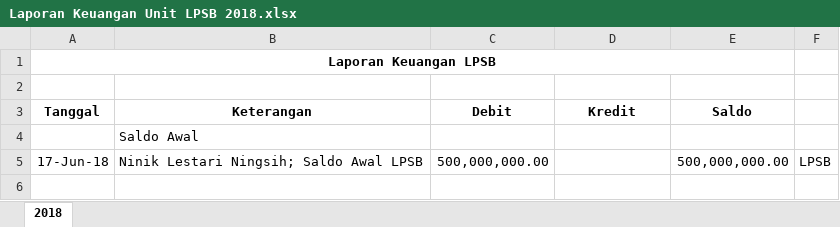
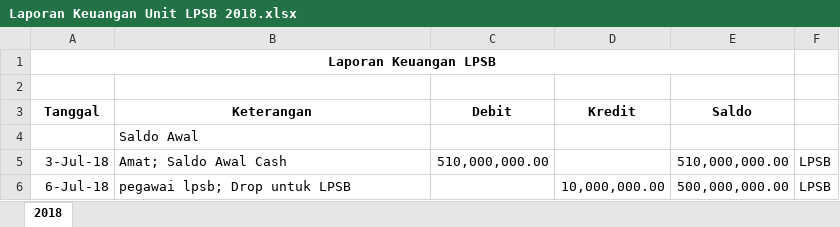
Before and after one commit to gitsava/SIMPELAKEU, an Excel workbook: storage/exports/Laporan Keuangan Unit LPSB 2018.xlsx, sheet 2018, drawn as a sheet; values as stored, in another font and other column widths than the file's, no borders; removed rows and columns are numbered as before the commit, all else as after; the diff names each change by its address in the sheet, - before the commit and + after, or states it on an @@ line.

```diff
--- a/storage/exports/Laporan Keuangan Unit LPSB 2018.xlsx (sheet 2018)
+++ b/storage/exports/Laporan Keuangan Unit LPSB 2018.xlsx (sheet 2018)
-row 5: 17-Jun-18 | Ninik Lestari Ningsih; Saldo Awal LPSB | 500,000,000.00 |  | 500,000,000.00 | LPSB
+row 5: 3-Jul-18 | Amat; Saldo Awal Cash | 510,000,000.00 |  | 510,000,000.00 | LPSB
+row 6: 6-Jul-18 | pegawai lpsb; Drop untuk LPSB |  | 10,000,000.00 | 500,000,000.00 | LPSB
```
Also changed, not shown: storage/exports/REKAP LAPORAN KEUANGAN JANUARI-DESEMBER 2018.xlsx, 33 other files.
